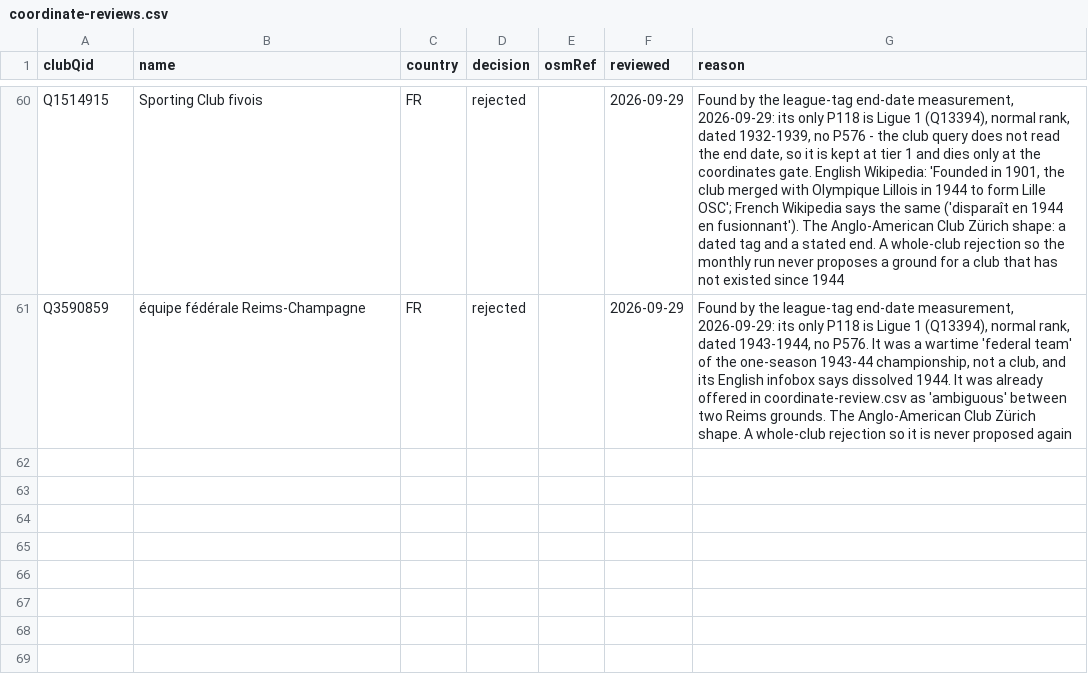
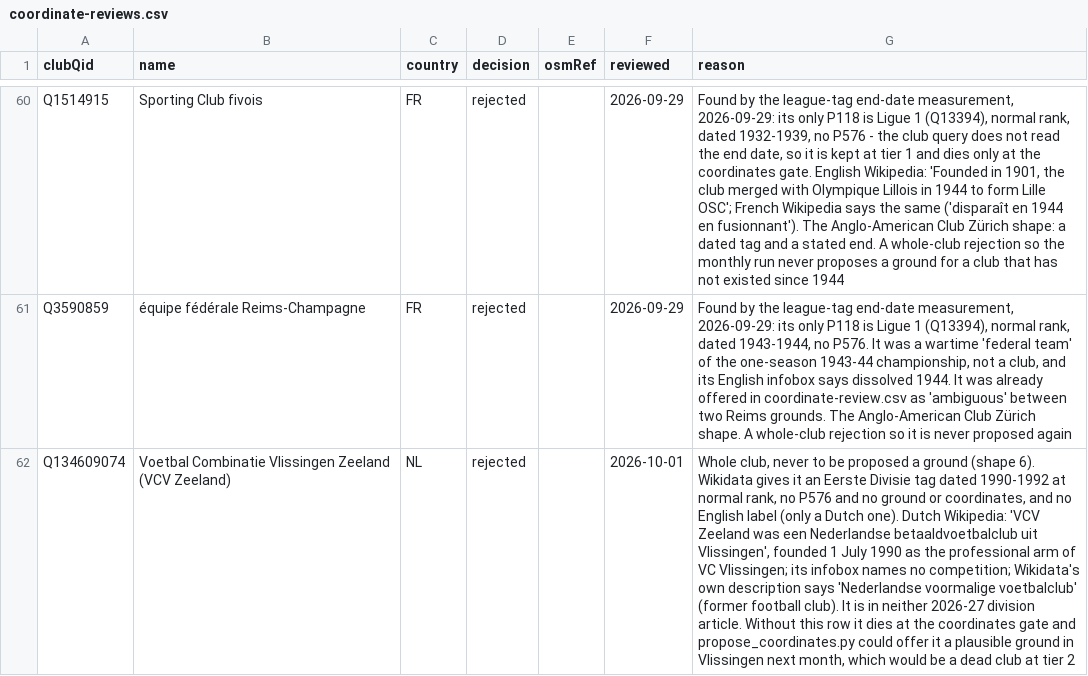
Before and after one commit to AlexGrozavul/Football, a CSV file: data/coordinate-reviews.csv, drawn as a sheet; only a part is shown, gaps mark what is left out; the diff names each change by its address in the sheet, - before the commit and + after, or states it on an @@ line.

```diff
--- a/data/coordinate-reviews.csv
+++ b/data/coordinate-reviews.csv
+row 62: Q134609074 | Voetbal Combinatie Vlissingen Zeeland (VCV Zeeland) | NL | rejected |  | 2026-10-01 | Whole club, never to be proposed a ground (shape 6). Wikidata gives it an Eerste Divisie tag dated 1990-1992 at normal rank, no P576 and no ground or coordinates, and no English label (only a Dutch one). Dutch Wikipedia: 'VCV Zeeland was een Nederlandse betaaldvoetbalclub uit Vlissingen', founded 1 July 1990 as the professional arm of VC Vlissingen; its infobox names no competition; Wikidata's own description says 'Nederlandse voormalige voetbalclub' (former football club). It is in neither 2026-27 division article. Without this row it dies at the coordinates gate and propose_coordinates.py could offer it a plausible ground in Vlissingen next month, which would be a dead club at tier 2
```
Also changed, not shown: data/clubs-manual.csv, 2 other files.
